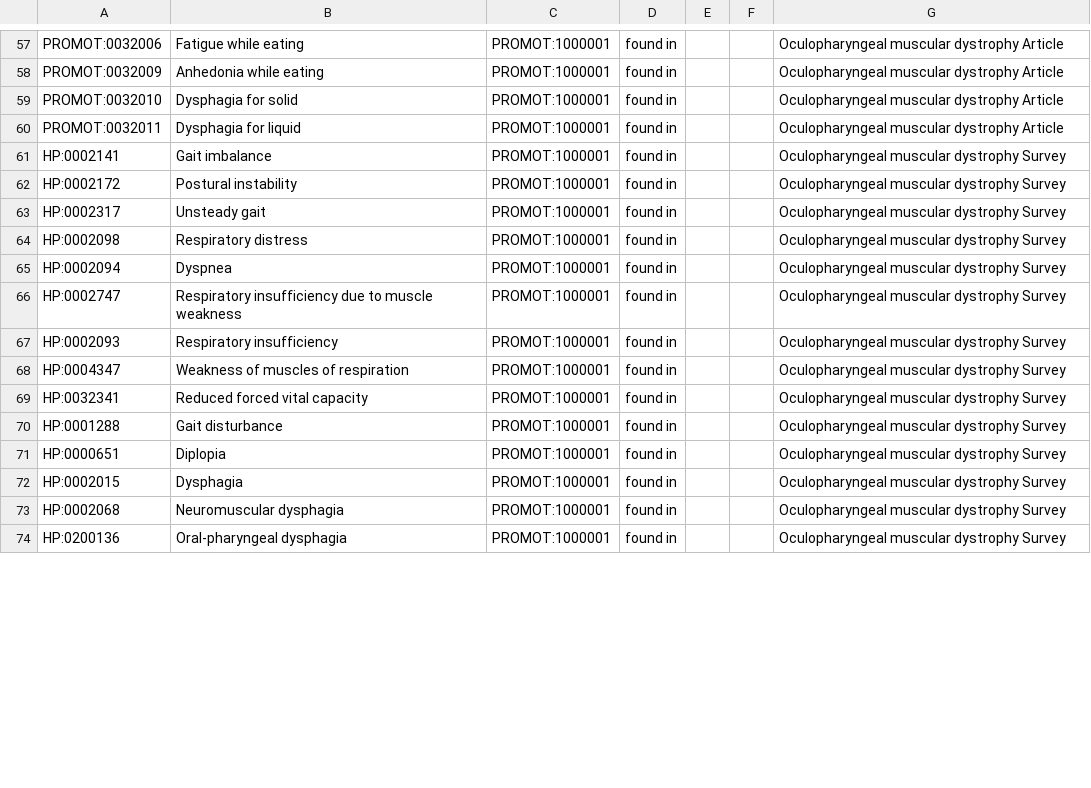
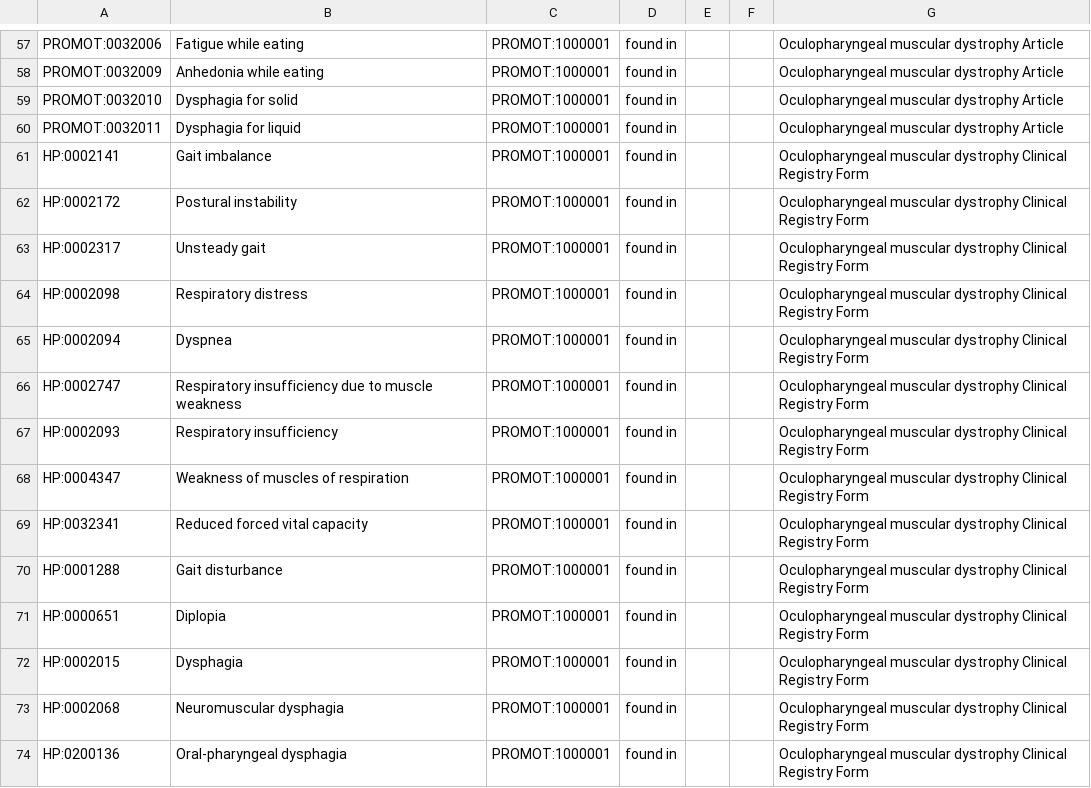
Before and after one commit to JuPoIm/promot, a TSV file: src/data/promot/annotations_source.tsv, drawn as a sheet; only a part is shown, gaps mark what is left out; the diff covers the shown part only.

```diff
--- a/src/data/promot/annotations_source.tsv
+++ b/src/data/promot/annotations_source.tsv
@@ -60,15 +60,15 @@ PROMOT:0032010	Dysphagia for solid	PROMOT:1000001	found in			Oculopharyngeal mus
 PROMOT:0032011	Dysphagia for liquid	PROMOT:1000001	found in			Oculopharyngeal muscular dystrophy Article
-HP:0002141	Gait imbalance	PROMOT:1000001	found in			Oculopharyngeal muscular dystrophy Survey
-HP:0002172	Postural instability	PROMOT:1000001	found in			Oculopharyngeal muscular dystrophy Survey
-HP:0002317	Unsteady gait	PROMOT:1000001	found in			Oculopharyngeal muscular dystrophy Survey
-HP:0002098	Respiratory distress	PROMOT:1000001	found in			Oculopharyngeal muscular dystrophy Survey
-HP:0002094	Dyspnea	PROMOT:1000001	found in			Oculopharyngeal muscular dystrophy Survey
-HP:0002747	Respiratory insufficiency due to muscle weakness	PROMOT:1000001	found in			Oculopharyngeal muscular dystrophy Survey
-HP:0002093	Respiratory insufficiency	PROMOT:1000001	found in			Oculopharyngeal muscular dystrophy Survey
-HP:0004347	Weakness of muscles of respiration	PROMOT:1000001	found in			Oculopharyngeal muscular dystrophy Survey
-HP:0032341	Reduced forced vital capacity	PROMOT:1000001	found in			Oculopharyngeal muscular dystrophy Survey
-HP:0001288	Gait disturbance	PROMOT:1000001	found in			Oculopharyngeal muscular dystrophy Survey
-HP:0000651	Diplopia	PROMOT:1000001	found in			Oculopharyngeal muscular dystrophy Survey
-HP:0002015	Dysphagia	PROMOT:1000001	found in			Oculopharyngeal muscular dystrophy Survey
-HP:0002068	Neuromuscular dysphagia	PROMOT:1000001	found in			Oculopharyngeal muscular dystrophy Survey
-HP:0200136	Oral-pharyngeal dysphagia	PROMOT:1000001	found in			Oculopharyngeal muscular dystrophy Survey
+HP:0002141	Gait imbalance	PROMOT:1000001	found in			Oculopharyngeal muscular dystrophy Clinical Registry Form
+HP:0002172	Postural instability	PROMOT:1000001	found in			Oculopharyngeal muscular dystrophy Clinical Registry Form
+HP:0002317	Unsteady gait	PROMOT:1000001	found in			Oculopharyngeal muscular dystrophy Clinical Registry Form
+HP:0002098	Respiratory distress	PROMOT:1000001	found in			Oculopharyngeal muscular dystrophy Clinical Registry Form
+HP:0002094	Dyspnea	PROMOT:1000001	found in			Oculopharyngeal muscular dystrophy Clinical Registry Form
+HP:0002747	Respiratory insufficiency due to muscle weakness	PROMOT:1000001	found in			Oculopharyngeal muscular dystrophy Clinical Registry Form
+HP:0002093	Respiratory insufficiency	PROMOT:1000001	found in			Oculopharyngeal muscular dystrophy Clinical Registry Form
+HP:0004347	Weakness of muscles of respiration	PROMOT:1000001	found in			Oculopharyngeal muscular dystrophy Clinical Registry Form
+HP:0032341	Reduced forced vital capacity	PROMOT:1000001	found in			Oculopharyngeal muscular dystrophy Clinical Registry Form
+HP:0001288	Gait disturbance	PROMOT:1000001	found in			Oculopharyngeal muscular dystrophy Clinical Registry Form
+HP:0000651	Diplopia	PROMOT:1000001	found in			Oculopharyngeal muscular dystrophy Clinical Registry Form
+HP:0002015	Dysphagia	PROMOT:1000001	found in			Oculopharyngeal muscular dystrophy Clinical Registry Form
+HP:0002068	Neuromuscular dysphagia	PROMOT:1000001	found in			Oculopharyngeal muscular dystrophy Clinical Registry Form
+HP:0200136	Oral-pharyngeal dysphagia	PROMOT:1000001	found in			Oculopharyngeal muscular dystrophy Clinical Registry Form
```
Also changed, not shown: 64 edited cells elsewhere in this file, src/templates/promot-component-auto.tsv, src/templates/promot-component-base.tsv, 26 other files.
